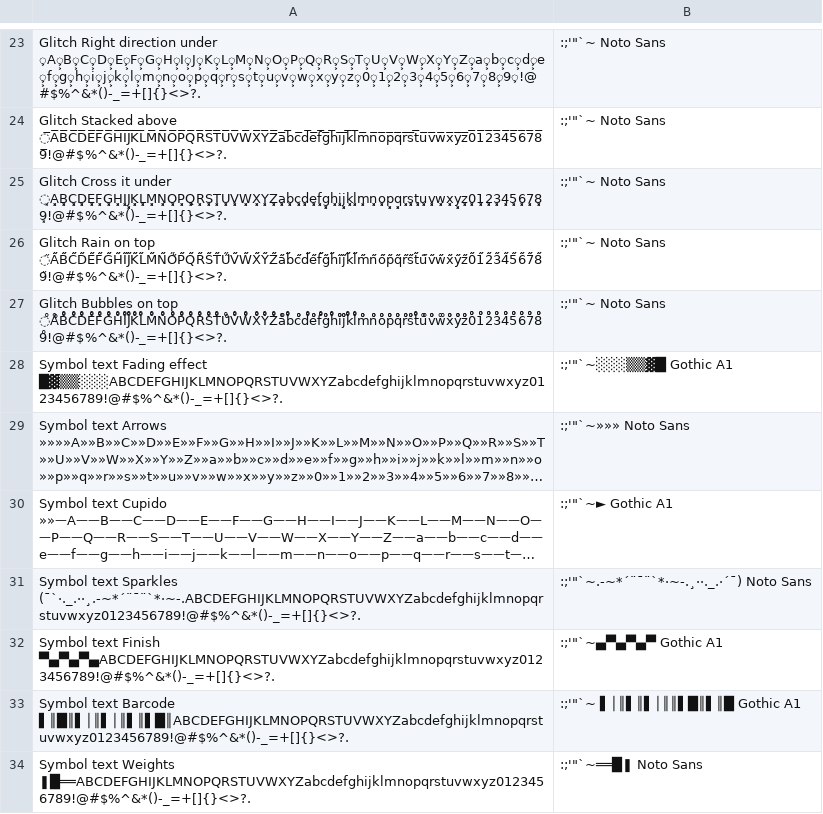
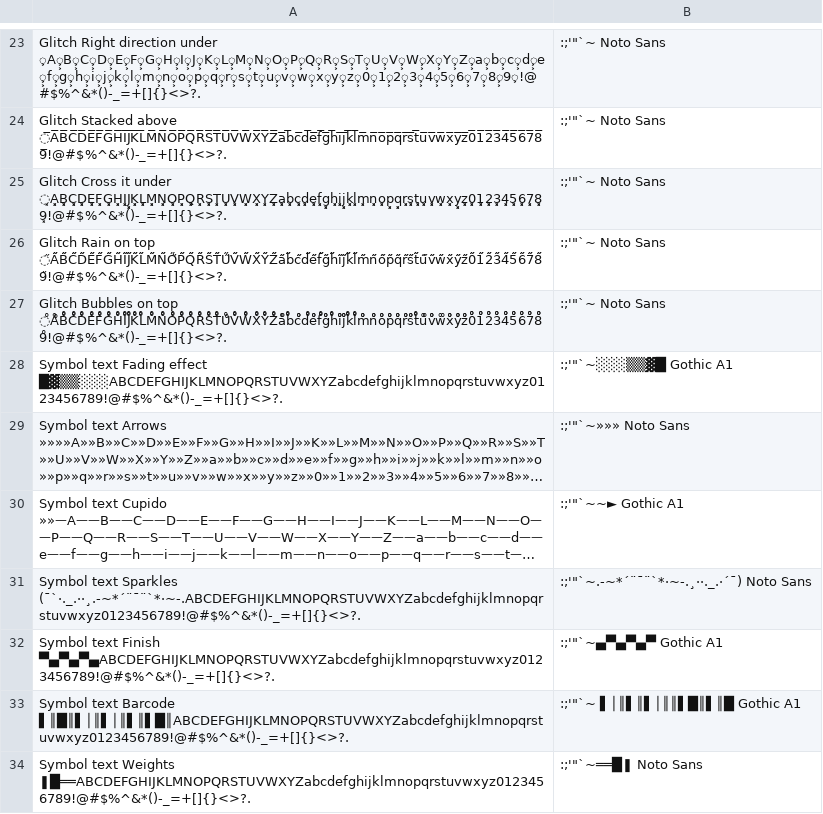
Before and after one commit to adobecom/da-express-milo, a CSV file: scripts/font-generator/v1/v1.csv, drawn as a sheet; only a part is shown, gaps mark what is left out; long unchanged cells end in …; the diff names each change by its address in the sheet, - before the commit and + after, or states it on an @@ line.

```diff
--- a/scripts/font-generator/v1/v1.csv
+++ b/scripts/font-generator/v1/v1.csv
-B30: :;'"`~► Gothic A1
+B30: :;'"`~~► Gothic A1
```
Also changed, not shown: 3 other files.
